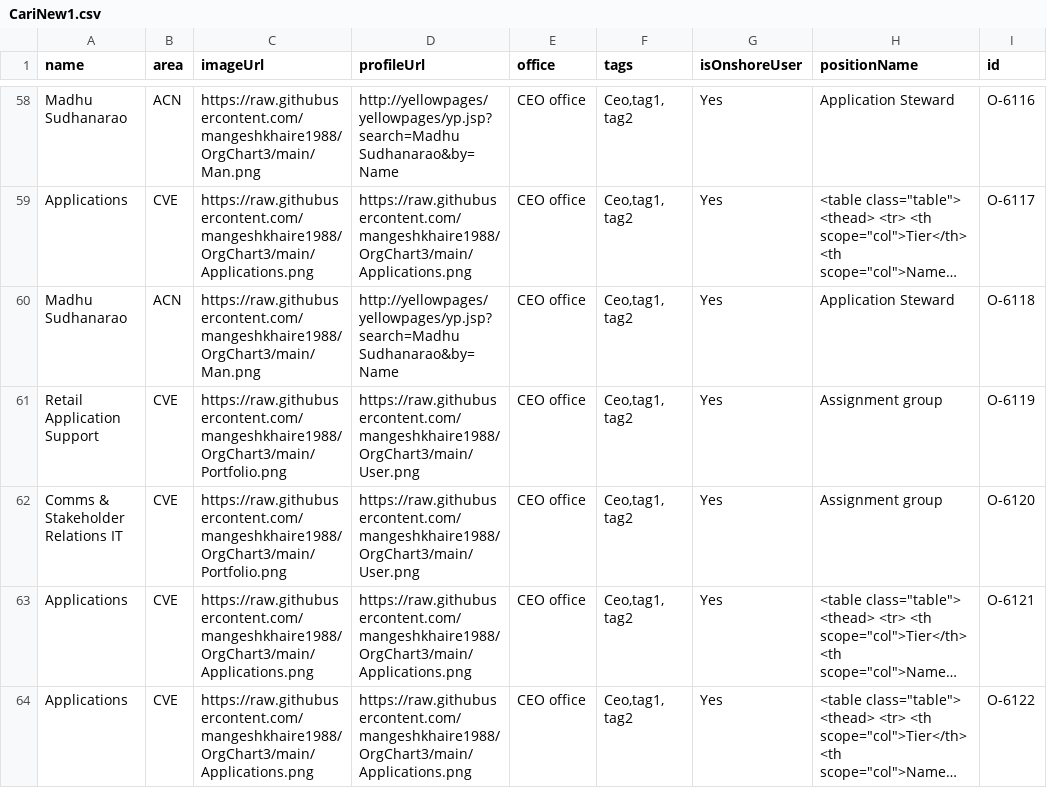
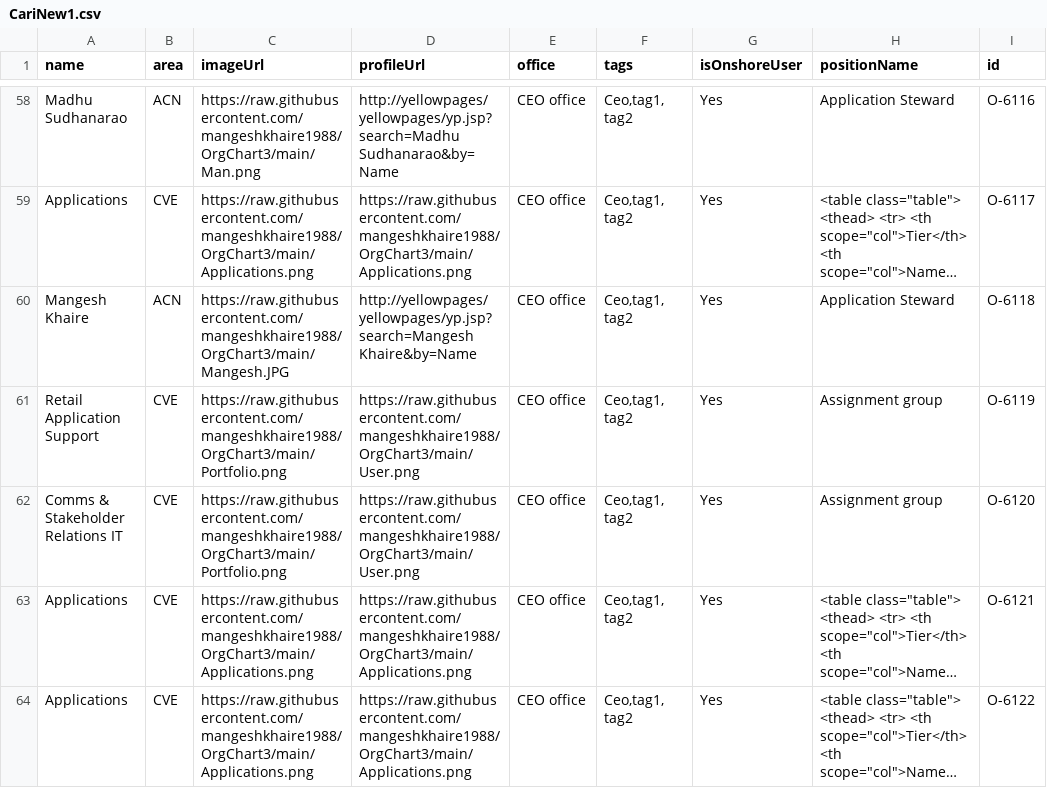
Before and after one commit to mangeshkhaire1988/OrgChart3, a CSV file: CariNew1.csv, drawn as a sheet; only a part is shown, gaps mark what is left out; long unchanged cells end in …; the diff names each change by its address in the sheet, - before the commit and + after, or states it on an @@ line.

Commit message:
Add files via upload

```diff
--- a/CariNew1.csv
+++ b/CariNew1.csv
-A60 (name): Madhu Sudhanarao
+A60 (name): Mangesh Khaire
-C60 (imageUrl): https://raw.githubusercontent.com/mangeshkhaire1988/OrgChart3/main/Man.png
+C60 (imageUrl): https://raw.githubusercontent.com/mangeshkhaire1988/OrgChart3/main/Mangesh.JPG
-D60 (profileUrl): http://yellowpages/yellowpages/yp.jsp?search=Madhu Sudhanarao&by=Name
+D60 (profileUrl): http://yellowpages/yellowpages/yp.jsp?search=Mangesh Khaire&by=Name
```
